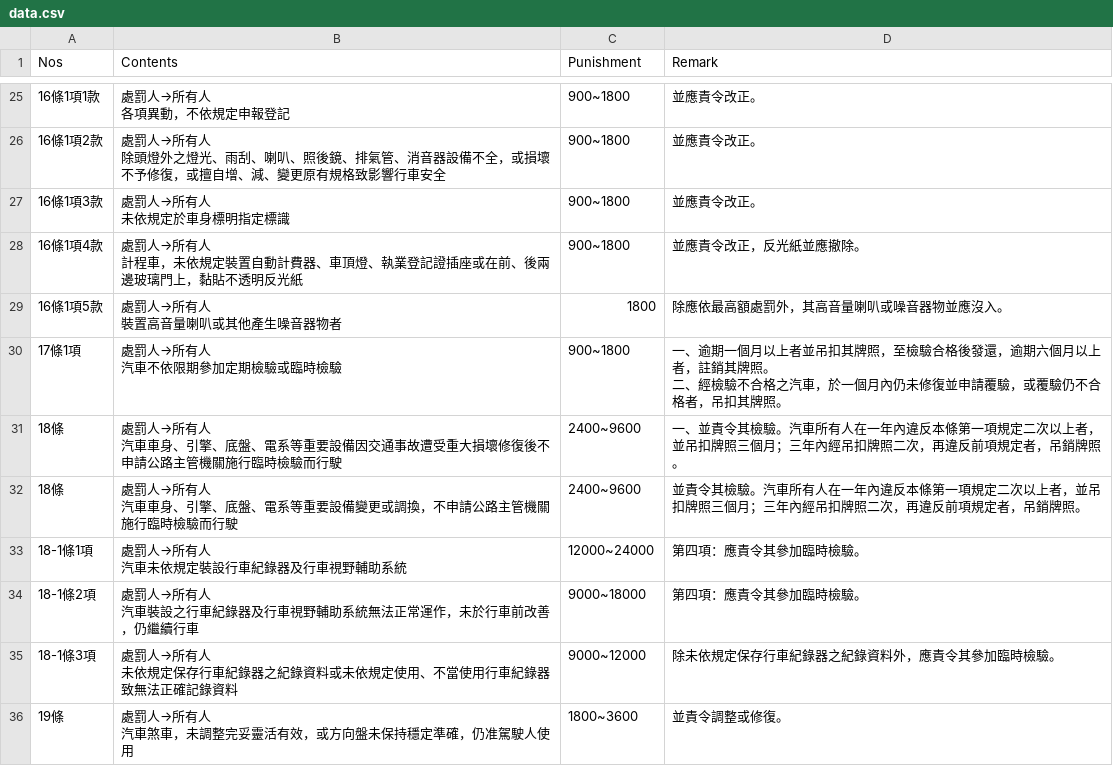
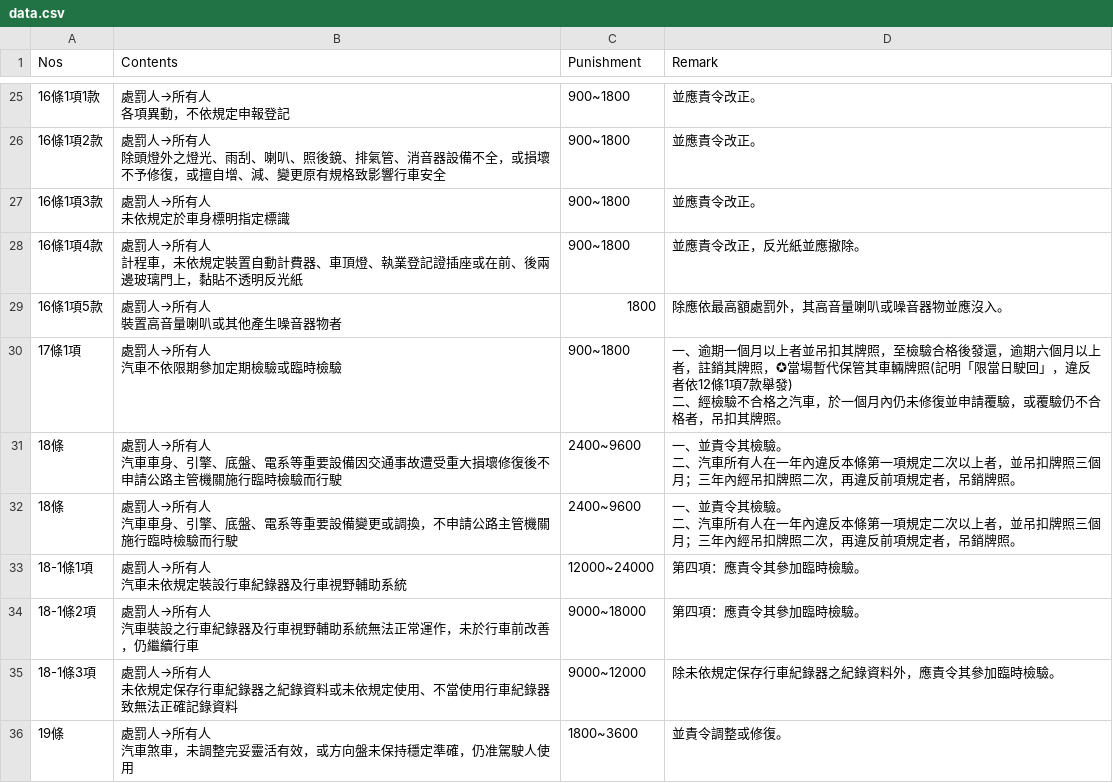
Before and after one commit to laya1017/line-robot-1017, a CSV file: data.csv, drawn as a sheet; only a part is shown, gaps mark what is left out; the diff covers the shown part only.

```diff
--- a/data.csv
+++ b/data.csv
@@ -57,9 +64,11 @@
 裝置高音量喇叭或其他產生噪音器物者",1800,除應依最高額處罰外，其高音量喇叭或噪音器物並應沒入。
-17條1項,"處罰人→所有人
-汽車不依限期參加定期檢驗或臨時檢驗",900~1800,"一、逾期一個月以上者並吊扣其牌照，至檢驗合格後發還，逾期六個月以上者，註銷其牌照。
-二、經檢驗不合格之汽車，於一個月內仍未修復並申請覆驗，或覆驗仍不合格者，吊扣其牌照。"
-18條,"處罰人→所有人
-汽車車身、引擎、底盤、電系等重要設備因交通事故遭受重大損壞修復後不申請公路主管機關施行臨時檢驗而行駛",2400~9600,一、並責令其檢驗。汽車所有人在一年內違反本條第一項規定二次以上者，並吊扣牌照三個月；三年內經吊扣牌照二次，再違反前項規定者，吊銷牌照。
-18條,"處罰人→所有人
-汽車車身、引擎、底盤、電系等重要設備變更或調換，不申請公路主管機關施行臨時檢驗而行駛",2400~9600,並責令其檢驗。汽車所有人在一年內違反本條第一項規定二次以上者，並吊扣牌照三個月；三年內經吊扣牌照二次，再違反前項規定者，吊銷牌照。
+17條1項,"處罰人→所有人
+汽車不依限期參加定期檢驗或臨時檢驗",900~1800,"一、逾期一個月以上者並吊扣其牌照，至檢驗合格後發還，逾期六個月以上者，註銷其牌照，✪當場暫代保管其車輛牌照(記明「限當日駛回」，違反者依12條1項7款舉發)
+二、經檢驗不合格之汽車，於一個月內仍未修復並申請覆驗，或覆驗仍不合格者，吊扣其牌照。"
+18條,"處罰人→所有人
+汽車車身、引擎、底盤、電系等重要設備因交通事故遭受重大損壞修復後不申請公路主管機關施行臨時檢驗而行駛",2400~9600,"一、並責令其檢驗。
+二、汽車所有人在一年內違反本條第一項規定二次以上者，並吊扣牌照三個月；三年內經吊扣牌照二次，再違反前項規定者，吊銷牌照。"
+18條,"處罰人→所有人
+汽車車身、引擎、底盤、電系等重要設備變更或調換，不申請公路主管機關施行臨時檢驗而行駛",2400~9600,"一、並責令其檢驗。
+二、汽車所有人在一年內違反本條第一項規定二次以上者，並吊扣牌照三個月；三年內經吊扣牌照二次，再違反前項規定者，吊銷牌照。"
 18-1條1項,"處罰人→所有人
```
Also changed, not shown: 60 edited cells elsewhere in this file, 1 other file.
